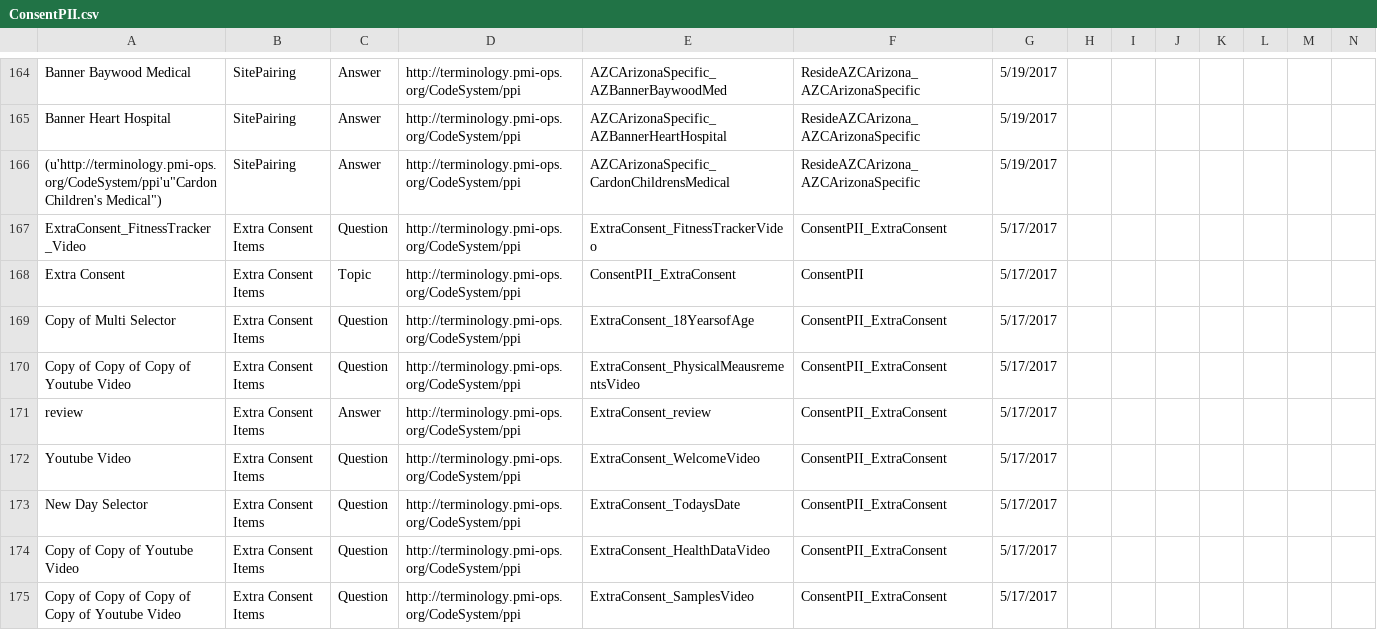
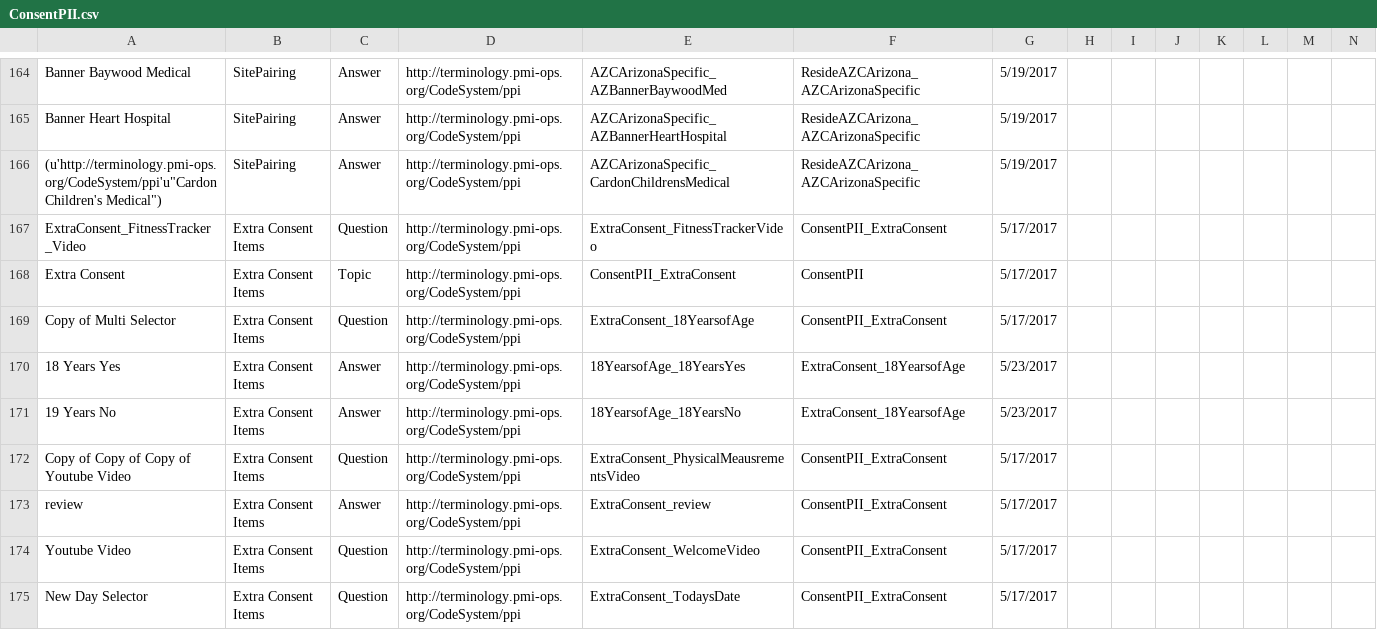
Before and after one commit to all-of-us-terminology/codebook-to-fhir, a CSV file: sheets/ConsentPII.csv, drawn as a sheet; only a part is shown, gaps mark what is left out; the shorter side is filled out with more unchanged rows; rows hold the shown columns only; the diff names each change by its address in the sheet, - before the commit and + after, or states it on an @@ line.

```diff
--- a/sheets/ConsentPII.csv
+++ b/sheets/ConsentPII.csv
+row 170: 18 Years Yes | Extra Consent Items | Answer | http://terminology.pmi-ops.org/CodeSystem/ppi | 18YearsofAge_18YearsYes | ExtraConsent_18YearsofAge | 5/23/2017
+row 171: 19 Years No | Extra Consent Items | Answer | http://terminology.pmi-ops.org/CodeSystem/ppi | 18YearsofAge_18YearsNo | ExtraConsent_18YearsofAge | 5/23/2017
```
Also changed, not shown: 3 other files.
